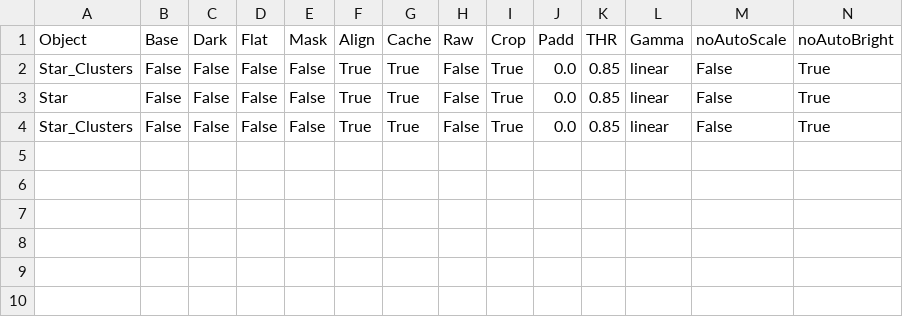
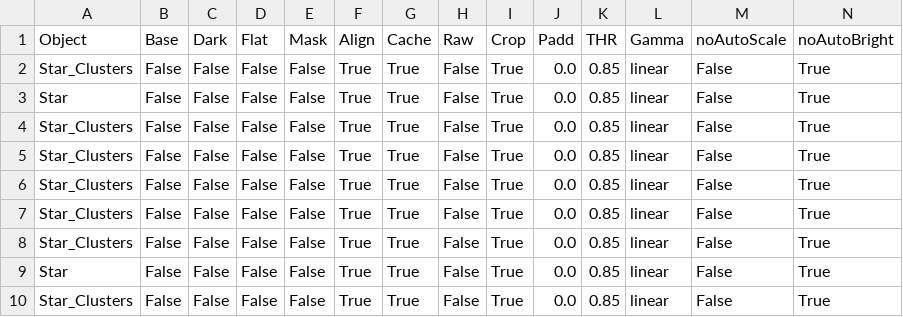
Before and after one commit to AlexandreLujan/TCC_2021, a CSV file: database/Argumments.csv, drawn as a sheet; only a part is shown; rows hold the shown columns only; the diff names each change by its address in the sheet, - before the commit and + after, or states it on an @@ line.

```diff
--- a/database/Argumments.csv
+++ b/database/Argumments.csv
+row 5: Star_Clusters | False | False | False | False | True | True | False | True | 0.0 | 0.85 | linear | False | True
+row 6: Star_Clusters | False | False | False | False | True | True | False | True | 0.0 | 0.85 | linear | False | True
+row 7: Star_Clusters | False | False | False | False | True | True | False | True | 0.0 | 0.85 | linear | False | True
+row 8: Star_Clusters | False | False | False | False | True | True | False | True | 0.0 | 0.85 | linear | False | True
+row 9: Star | False | False | False | False | True | True | False | True | 0.0 | 0.85 | linear | False | True
+row 10: Star_Clusters | False | False | False | False | True | True | False | True | 0.0 | 0.85 | linear | False | True
```
Also changed, not shown: database/Camera.csv, 12 other files.
